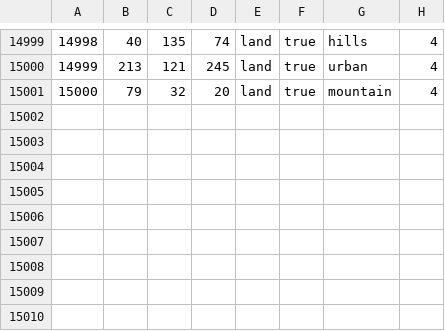
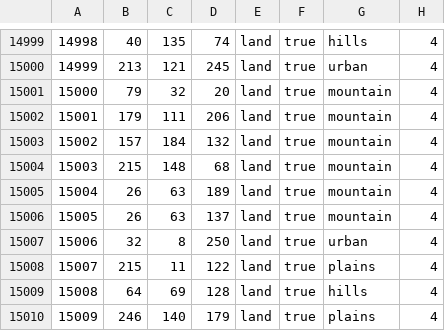
Before and after one commit to Ilan-GG/TFR-Mexican-Expansion, a CSV file: map/definition.csv, drawn as a sheet; only a part is shown, gaps mark what is left out.

```diff
--- a/map/definition.csv
+++ b/map/definition.csv
@@ -15001 +15001,10 @@
 15000;79;32;20;land;true;mountain;4
+15001;179;111;206;land;true;mountain;4
+15002;157;184;132;land;true;mountain;4
+15003;215;148;68;land;true;mountain;4
+15004;26;63;189;land;true;mountain;4
+15005;26;63;137;land;true;mountain;4
+15006;32;8;250;land;true;urban;4
+15007;215;11;122;land;true;plains;4
+15008;64;69;128;land;true;hills;4
+15009;246;140;179;land;true;plains;4
```
Also changed, not shown: 11 other files.
